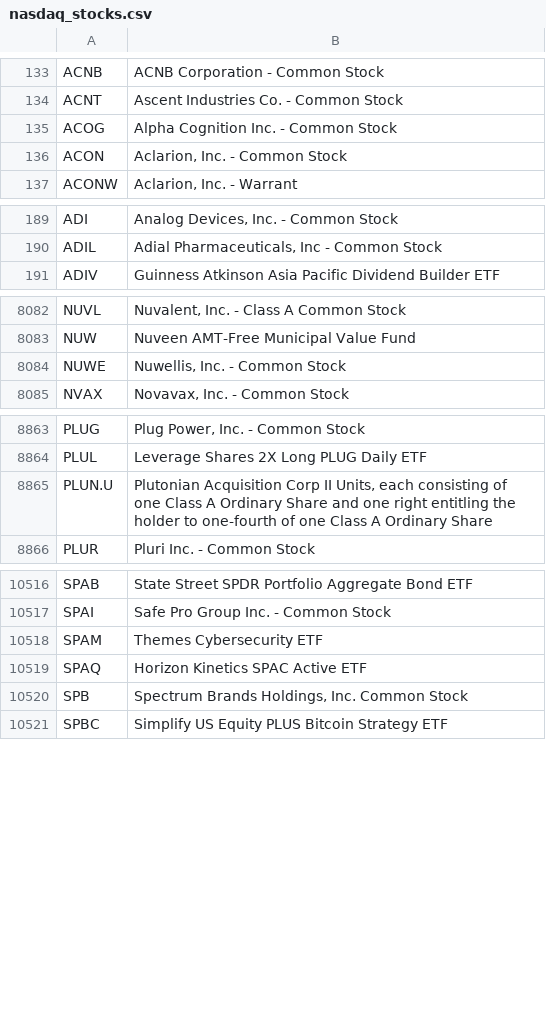
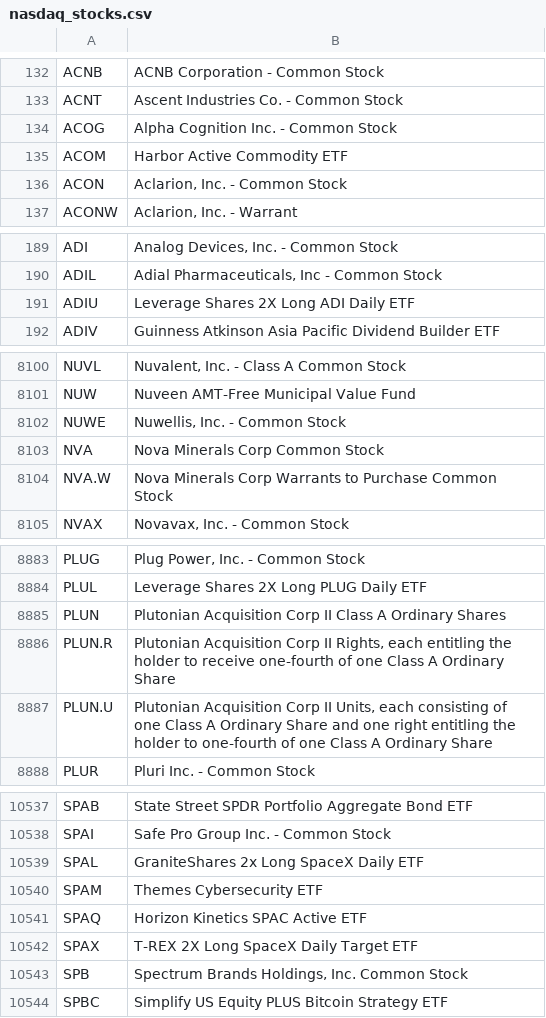
Before and after one commit to yhugckbklm/stock_vi_web, a CSV file: nasdaq_stocks.csv, drawn as a sheet; only a part is shown, gaps mark what is left out; the diff covers the shown part only; the diff names each change by its address in the sheet, - before the commit and + after, or states it on an @@ line.

```diff
--- a/nasdaq_stocks.csv
+++ b/nasdaq_stocks.csv
+row 135: ACOM | Harbor Active Commodity ETF
+row 191: ADIU | Leverage Shares 2X Long ADI Daily ETF
+row 8103: NVA | Nova Minerals Corp Common Stock
+row 8104: NVA.W | Nova Minerals Corp Warrants to Purchase Common Stock
+row 8885: PLUN | Plutonian Acquisition Corp II Class A Ordinary Shares
+row 8886: PLUN.R | Plutonian Acquisition Corp II Rights, each entitling the holder to receive one-fourth of one Class A Ordinary Share
+row 10539: SPAL | GraniteShares 2x Long SpaceX Daily ETF
+row 10542: SPAX | T-REX 2X Long SpaceX Daily Target ETF
```
Also changed, not shown: 57 added rows, 29 removed rows and 3 edited cells elsewhere in this file, 1 other file.
